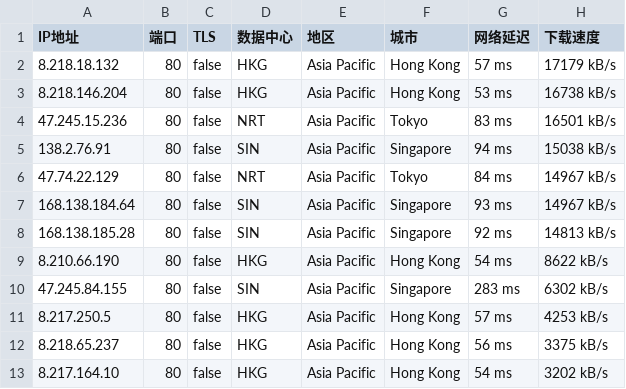
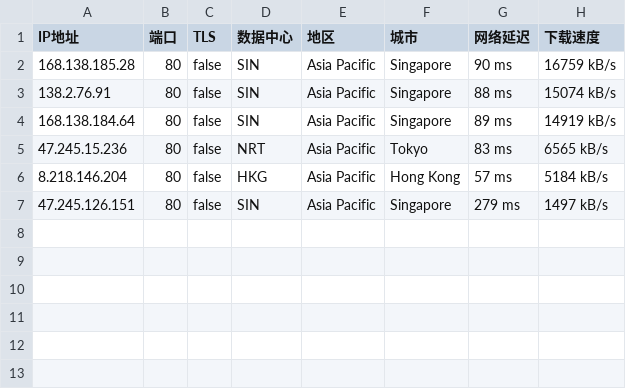
Before and after one commit to greycc2021/iptools, a CSV file: iptest/bestproxy80.csv, drawn as a sheet.

Commit message:
Update:2024-03-26-20:00:01

```diff
--- a/iptest/bestproxy80.csv
+++ b/iptest/bestproxy80.csv
@@ -1,13 +1,7 @@
 IP地址,端口,TLS,数据中心,地区,城市,网络延迟,下载速度
-8.218.18.132,80,false,HKG,Asia Pacific,Hong Kong,57 ms,17179 kB/s
-8.218.146.204,80,false,HKG,Asia Pacific,Hong Kong,53 ms,16738 kB/s
-47.245.15.236,80,false,NRT,Asia Pacific,Tokyo,83 ms,16501 kB/s
-138.2.76.91,80,false,SIN,Asia Pacific,Singapore,94 ms,15038 kB/s
-47.74.22.129,80,false,NRT,Asia Pacific,Tokyo,84 ms,14967 kB/s
-168.138.184.64,80,false,SIN,Asia Pacific,Singapore,93 ms,14967 kB/s
-168.138.185.28,80,false,SIN,Asia Pacific,Singapore,92 ms,14813 kB/s
-8.210.66.190,80,false,HKG,Asia Pacific,Hong Kong,54 ms,8622 kB/s
-47.245.84.155,80,false,SIN,Asia Pacific,Singapore,283 ms,6302 kB/s
-8.217.250.5,80,false,HKG,Asia Pacific,Hong Kong,57 ms,4253 kB/s
-8.218.65.237,80,false,HKG,Asia Pacific,Hong Kong,56 ms,3375 kB/s
-8.217.164.10,80,false,HKG,Asia Pacific,Hong Kong,54 ms,3202 kB/s
+168.138.185.28,80,false,SIN,Asia Pacific,Singapore,90 ms,16759 kB/s
+138.2.76.91,80,false,SIN,Asia Pacific,Singapore,88 ms,15074 kB/s
+168.138.184.64,80,false,SIN,Asia Pacific,Singapore,89 ms,14919 kB/s
+47.245.15.236,80,false,NRT,Asia Pacific,Tokyo,83 ms,6565 kB/s
+8.218.146.204,80,false,HKG,Asia Pacific,Hong Kong,57 ms,5184 kB/s
+47.245.126.151,80,false,SIN,Asia Pacific,Singapore,279 ms,1497 kB/s
```
